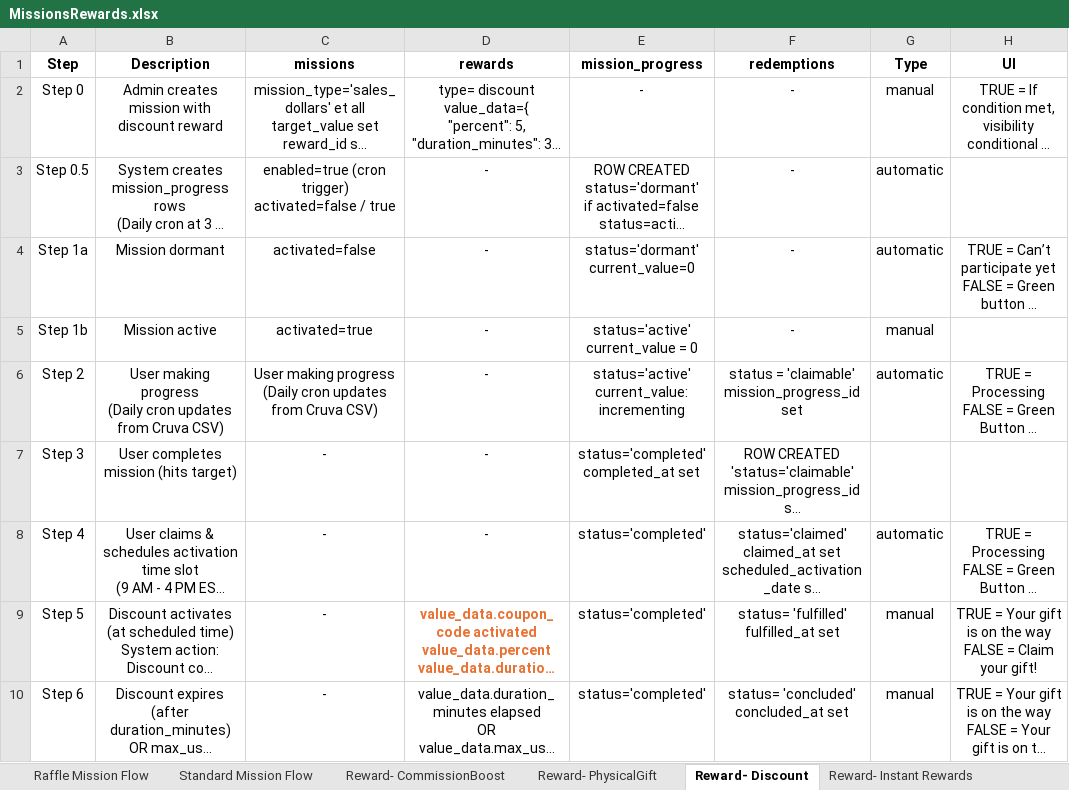
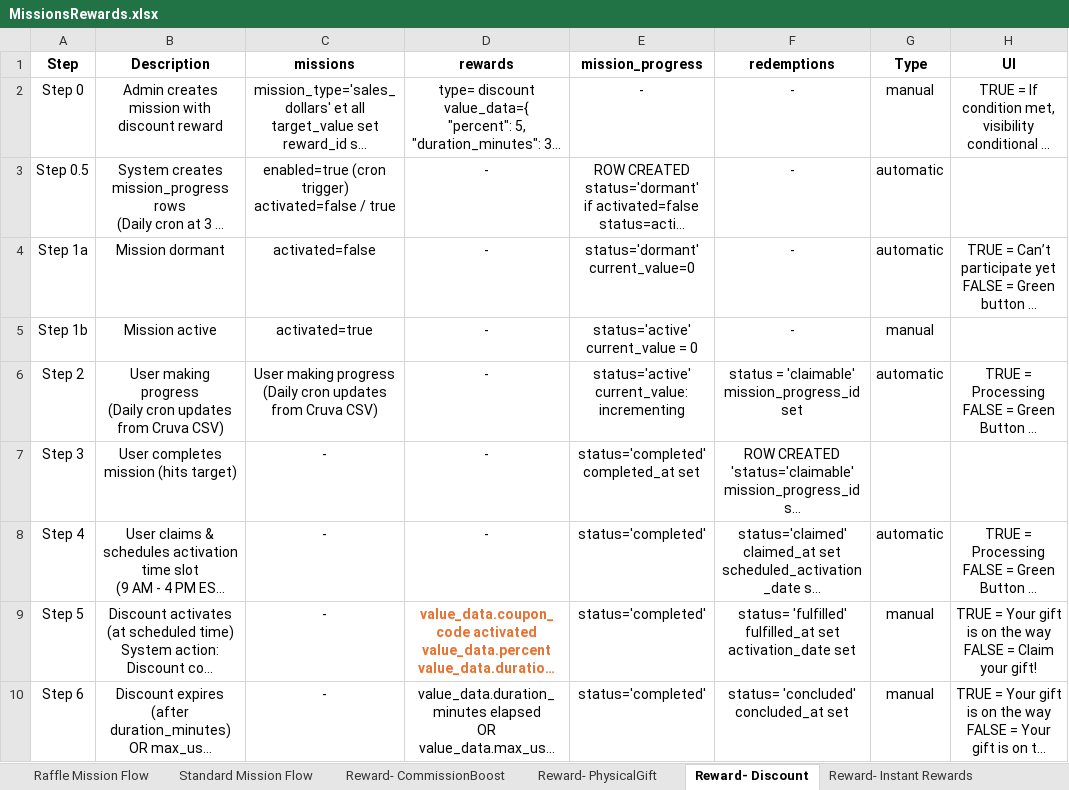
Before and after one commit to TumiLabsJN/RumiLoyalty, an Excel workbook: Rumi/MissionsRewards.xlsx, sheet Reward- Discount, drawn as a sheet; only a part is shown; long unchanged cells end in …; values as stored, in another font and other column widths than the file's, no borders; ↵ is a line break in a cell; the diff names each change by its address in the sheet, - before the commit and + after, or states it on an @@ line.

```diff
--- a/Rumi/MissionsRewards.xlsx (sheet Reward- Discount)
+++ b/Rumi/MissionsRewards.xlsx (sheet Reward- Discount)
-F9: …fulfilled_at set
+F9: …fulfilled_at set ↵ activation_date set
```
Also changed, not shown: sheet Reward- PhysicalGift, 42 other files.
